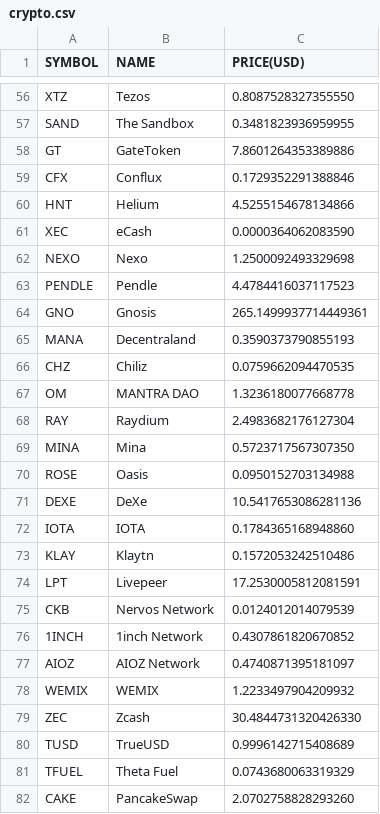
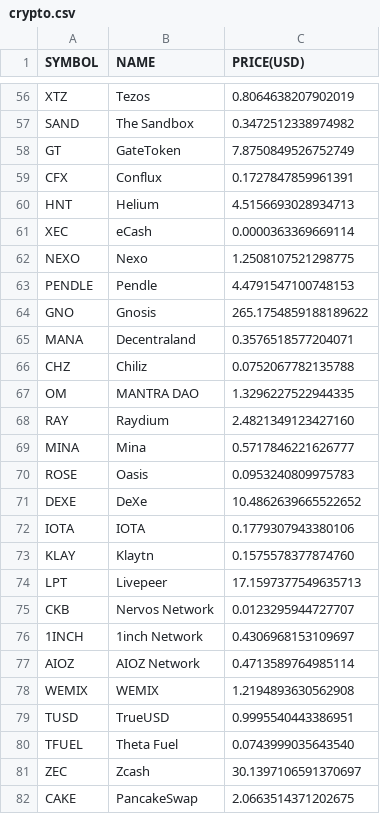
Before and after one commit to chrisliti/Crypto-Test, a CSV file: crypto.csv, drawn as a sheet; only a part is shown, gaps mark what is left out; removed rows and columns are numbered as before the commit, all else as after; the diff covers the shown part only; the diff names each change by its address in the sheet, - before the commit and + after, or states it on an @@ line.

```diff
--- a/crypto.csv
+++ b/crypto.csv
-C56 (PRICE(USD)): 0.8087528327355550
+C56 (PRICE(USD)): 0.8064638207902019
-C57 (PRICE(USD)): 0.3481823936959955
+C57 (PRICE(USD)): 0.3472512338974982
-C58 (PRICE(USD)): 7.8601264353389886
+C58 (PRICE(USD)): 7.8750849526752749
-C59 (PRICE(USD)): 0.1729352291388846
+C59 (PRICE(USD)): 0.1727847859961391
-C60 (PRICE(USD)): 4.5255154678134866
+C60 (PRICE(USD)): 4.5156693028934713
-C61 (PRICE(USD)): 0.0000364062083590
+C61 (PRICE(USD)): 0.0000363369669114
-C62 (PRICE(USD)): 1.2500092493329698
+C62 (PRICE(USD)): 1.2508107521298775
-C63 (PRICE(USD)): 4.4784416037117523
+C63 (PRICE(USD)): 4.4791547100748153
-C64 (PRICE(USD)): 265.1499937714449361
+C64 (PRICE(USD)): 265.1754859188189622
-C65 (PRICE(USD)): 0.3590373790855193
+C65 (PRICE(USD)): 0.3576518577204071
-C66 (PRICE(USD)): 0.0759662094470535
+C66 (PRICE(USD)): 0.0752067782135788
-C67 (PRICE(USD)): 1.3236180077668778
+C67 (PRICE(USD)): 1.3296227522944335
-C68 (PRICE(USD)): 2.4983682176127304
+C68 (PRICE(USD)): 2.4821349123427160
-C69 (PRICE(USD)): 0.5723717567307350
+C69 (PRICE(USD)): 0.5717846221626777
-C70 (PRICE(USD)): 0.0950152703134988
+C70 (PRICE(USD)): 0.0953240809975783
-C71 (PRICE(USD)): 10.5417653086281136
+C71 (PRICE(USD)): 10.4862639665522652
-C72 (PRICE(USD)): 0.1784365168948860
+C72 (PRICE(USD)): 0.1779307943380106
-C73 (PRICE(USD)): 0.1572053242510486
+C73 (PRICE(USD)): 0.1575578377874760
-C74 (PRICE(USD)): 17.2530005812081591
+C74 (PRICE(USD)): 17.1597377549635713
-C75 (PRICE(USD)): 0.0124012014079539
+C75 (PRICE(USD)): 0.0123295944727707
-C76 (PRICE(USD)): 0.4307861820670852
+C76 (PRICE(USD)): 0.4306968153109697
-C77 (PRICE(USD)): 0.4740871395181097
+C77 (PRICE(USD)): 0.4713589764985114
-C78 (PRICE(USD)): 1.2233497904209932
+C78 (PRICE(USD)): 1.2194893630562908
-row 79: ZEC | Zcash | 30.4844731320426330
-C79 (PRICE(USD)): 0.9996142715408689
+C79 (PRICE(USD)): 0.9995540443386951
-C80 (PRICE(USD)): 0.0743680063319329
+C80 (PRICE(USD)): 0.0743999035643540
+row 81: ZEC | Zcash | 30.1397106591370697
-C82 (PRICE(USD)): 2.0702758828293260
+C82 (PRICE(USD)): 2.0663514371202675
```
Also changed, not shown: 3 added rows, 3 removed rows and 70 edited cells elsewhere in this file, crypto dated.csv.
